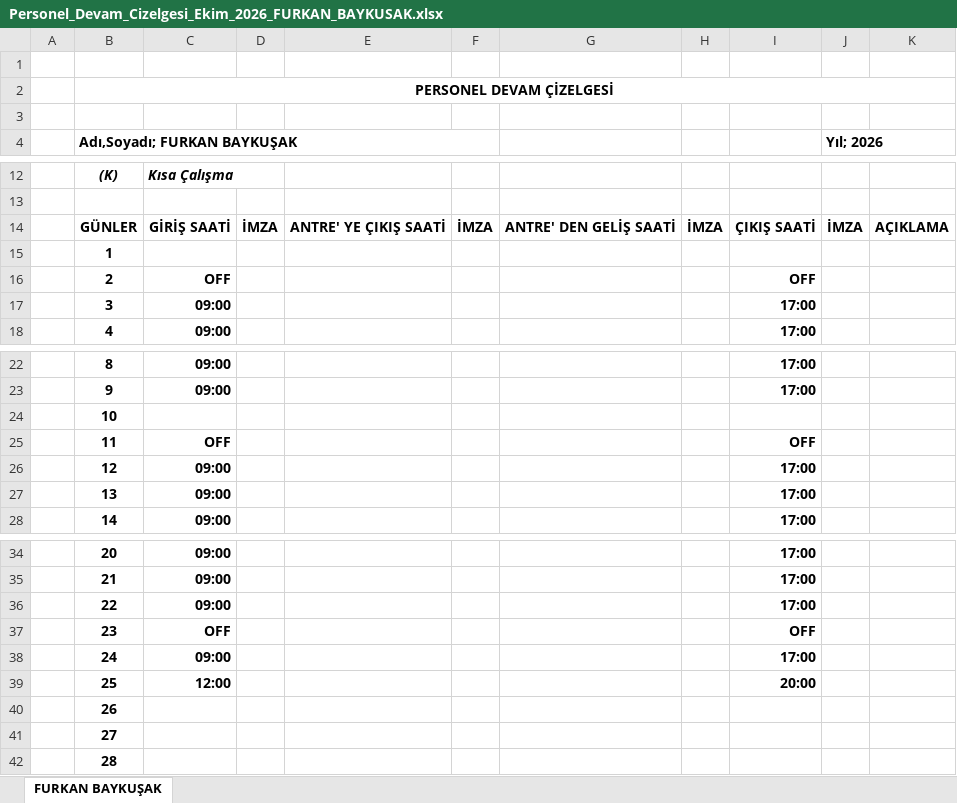
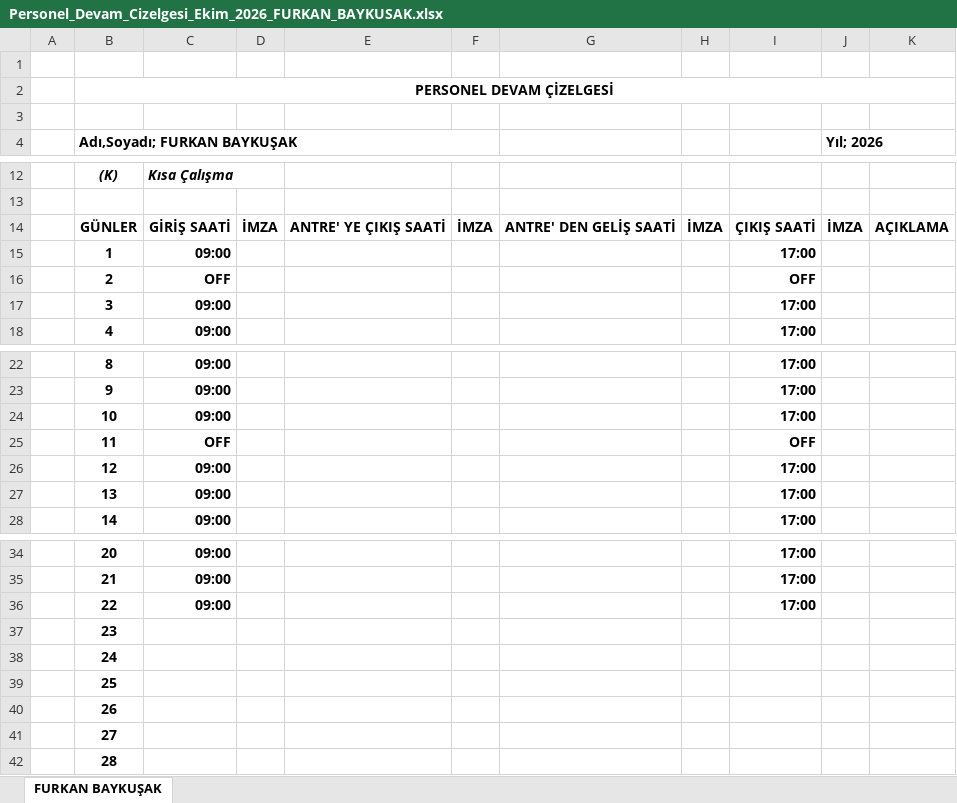
Before and after one commit to fbaykusak7-cyber/deutsch-quiz, an Excel workbook: Personel_Devam_Cizelgesi_Ekim_2026_FURKAN_BAYKUSAK.xlsx, sheet FURKAN BAYKUŞAK, drawn as a sheet; only a part is shown, gaps mark what is left out; values as stored, in another font and other column widths than the file's, no borders; charts and pictures not drawn; the diff names each change by its address in the sheet, - before the commit and + after, or states it on an @@ line.

```diff
--- a/Personel_Devam_Cizelgesi_Ekim_2026_FURKAN_BAYKUSAK.xlsx (sheet FURKAN BAYKUŞAK)
+++ b/Personel_Devam_Cizelgesi_Ekim_2026_FURKAN_BAYKUSAK.xlsx (sheet FURKAN BAYKUŞAK)
-C15: (empty)
+C15: 09:00
-I15: (empty)
+I15: 17:00
-C24: (empty)
+C24: 09:00
-I24: (empty)
+I24: 17:00
-C37: OFF
+C37: (empty)
-I37: OFF
+I37: (empty)
-C38: 09:00
+C38: (empty)
-I38: 17:00
+I38: (empty)
-C39: 12:00
+C39: (empty)
-I39: 20:00
+I39: (empty)
```
